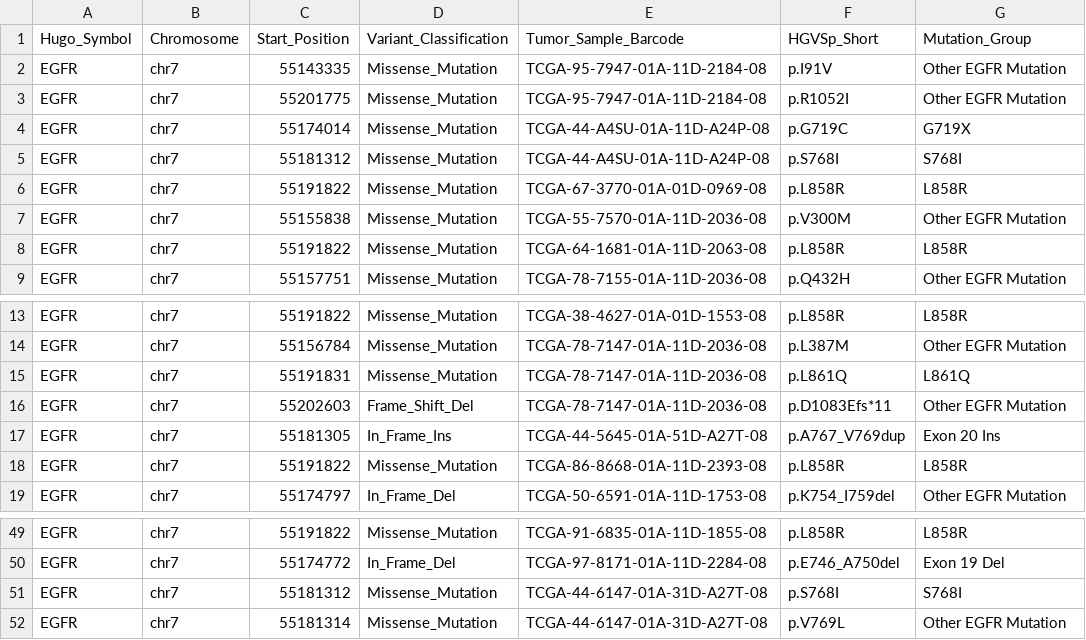
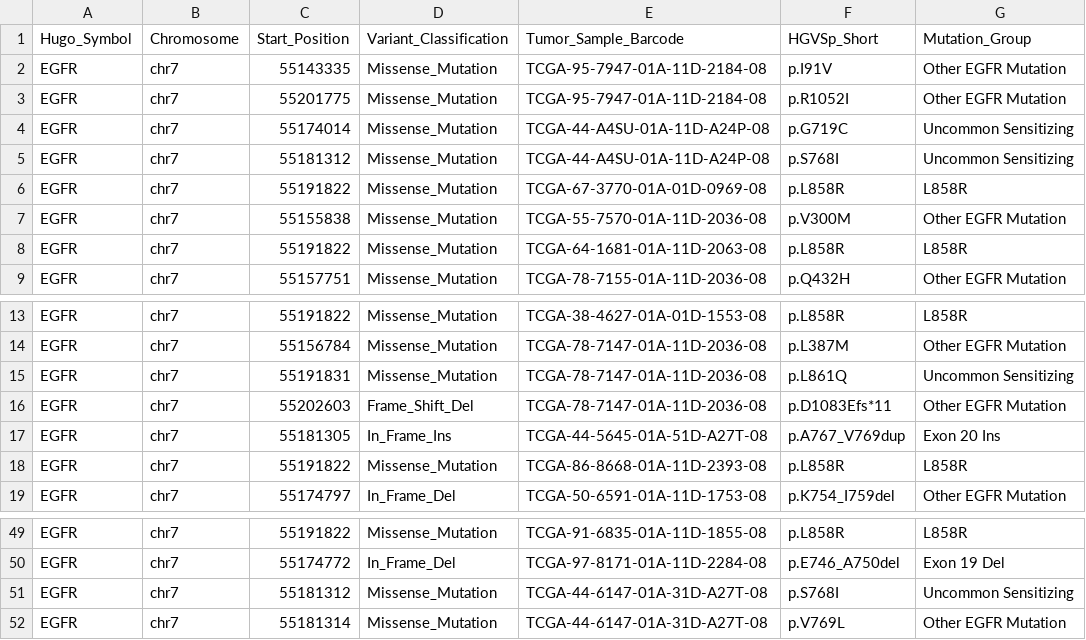
Before and after one commit to pinchiu/EGFR-TKI-Resistance-Pipeline, a CSV file: EGFR_Mutations_Cleaned_Processed.csv, drawn as a sheet; only a part is shown, gaps mark what is left out; the diff covers the shown part only.

Commit message:
feat: Reclassify mutation groups in processed data and generate patient-level analysis and mutation frequency visualization.

```diff
--- a/EGFR_Mutations_Cleaned_Processed.csv
+++ b/EGFR_Mutations_Cleaned_Processed.csv
@@ -3,4 +3,4 @@ EGFR,chr7,55143335,Missense_Mutation,TCGA-95-7947-01A-11D-2184-08,p.I91V,Other E
 EGFR,chr7,55201775,Missense_Mutation,TCGA-95-7947-01A-11D-2184-08,p.R1052I,Other EGFR Mutation
-EGFR,chr7,55174014,Missense_Mutation,TCGA-44-A4SU-01A-11D-A24P-08,p.G719C,G719X
-EGFR,chr7,55181312,Missense_Mutation,TCGA-44-A4SU-01A-11D-A24P-08,p.S768I,S768I
+EGFR,chr7,55174014,Missense_Mutation,TCGA-44-A4SU-01A-11D-A24P-08,p.G719C,Uncommon Sensitizing
+EGFR,chr7,55181312,Missense_Mutation,TCGA-44-A4SU-01A-11D-A24P-08,p.S768I,Uncommon Sensitizing
 EGFR,chr7,55191822,Missense_Mutation,TCGA-67-3770-01A-01D-0969-08,p.L858R,L858R
@@ -14,3 +14,3 @@ EGFR,chr7,55191822,Missense_Mutation,TCGA-38-4627-01A-01D-1553-08,p.L858R,L858R
 EGFR,chr7,55156784,Missense_Mutation,TCGA-78-7147-01A-11D-2036-08,p.L387M,Other EGFR Mutation
-EGFR,chr7,55191831,Missense_Mutation,TCGA-78-7147-01A-11D-2036-08,p.L861Q,L861Q
+EGFR,chr7,55191831,Missense_Mutation,TCGA-78-7147-01A-11D-2036-08,p.L861Q,Uncommon Sensitizing
 EGFR,chr7,55202603,Frame_Shift_Del,TCGA-78-7147-01A-11D-2036-08,p.D1083Efs*11,Other EGFR Mutation
@@ -50,3 +50,3 @@ EGFR,chr7,55191822,Missense_Mutation,TCGA-91-6835-01A-11D-1855-08,p.L858R,L858R
 EGFR,chr7,55174772,In_Frame_Del,TCGA-97-8171-01A-11D-2284-08,p.E746_A750del,Exon 19 Del
-EGFR,chr7,55181312,Missense_Mutation,TCGA-44-6147-01A-31D-A27T-08,p.S768I,S768I
+EGFR,chr7,55181312,Missense_Mutation,TCGA-44-6147-01A-31D-A27T-08,p.S768I,Uncommon Sensitizing
 EGFR,chr7,55181314,Missense_Mutation,TCGA-44-6147-01A-31D-A27T-08,p.V769L,Other EGFR Mutation
```
Also changed, not shown: 11 edited cells elsewhere in this file, results/patient_analysis.csv, 1 other file.
